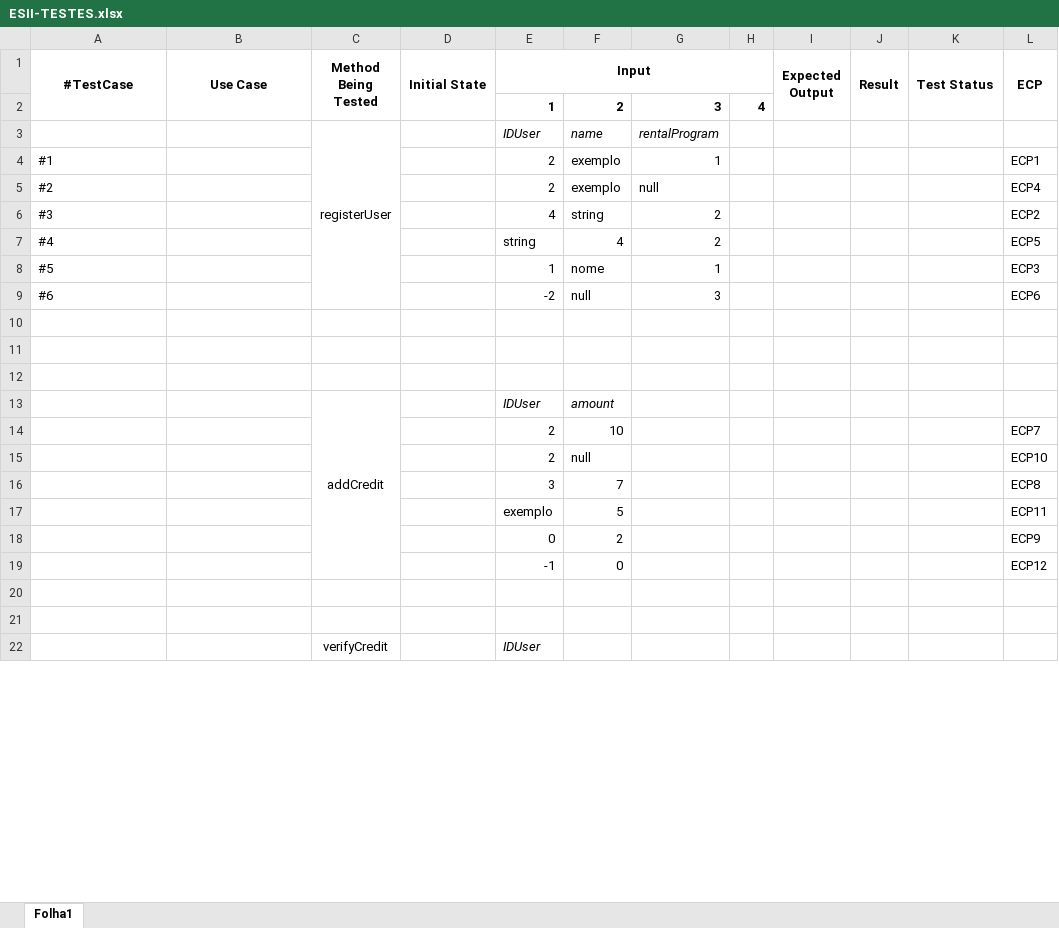
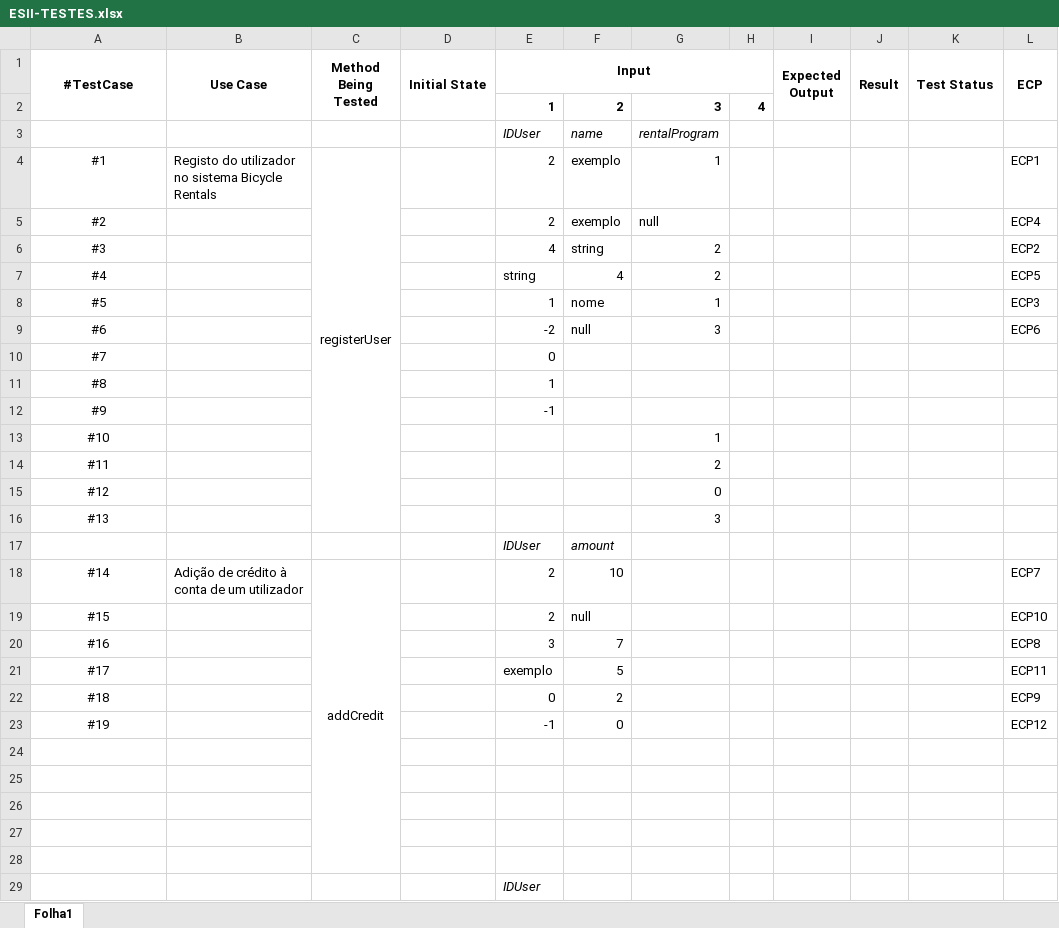
Before and after one commit to FirminoLeal/Trabalho, an Excel workbook: ESII-TESTES.xlsx, sheet Folha1, drawn as a sheet; only a part is shown; values as stored, in another font and other column widths than the file's, no borders; removed rows and columns are numbered as before the commit, all else as after; the diff covers the shown part only; the diff names each change by its address in the sheet, - before the commit and + after, or states it on an @@ line.

Commit message:
Add files via upload

```diff
--- a/ESII-TESTES.xlsx (sheet Folha1)
+++ b/ESII-TESTES.xlsx (sheet Folha1)
-C3 (Method Being Tested): registerUser
+C3 (Method Being Tested): (empty)
-C3:C9 merged
-A4:A9 alignment: left
+A4:A9 alignment: center
-B4 (Use Case): (empty)
+B4 (Use Case): Registo do utilizador no sistema Bicycle Rentals
-C4 (Method Being Tested): (empty)
+C4 (Method Being Tested): registerUser
+C4:C16 merged
+row 10: #7 |  |  |  | 0
+row 11: #8 |  |  |  | 1
+row 12: #9 |  |  |  | -1
+row 13: #10 |  |  |  |  |  | 1
+row 14: #11 |  |  |  |  |  | 2
+row 15: #12 |  |  |  |  |  | 0
+row 16: #13 |  |  |  |  |  | 3
+row 17:  |  |  |  | IDUser | amount
+row 18: #14 | Adição de crédito à conta de um utilizador | addCredit |  | 2 | 10 |  |  |  |  |  | ECP7
+row 19: #15 |  |  |  | 2 | null |  |  |  |  |  | ECP10
+row 20: #16 |  |  |  | 3 | 7 |  |  |  |  |  | ECP8
+row 21: #17 |  |  |  | exemplo | 5 |  |  |  |  |  | ECP11
+row 22: #18 |  |  |  | 0 | 2 |  |  |  |  |  | ECP9
+row 23: #19 |  |  |  | -1 | 0 |  |  |  |  |  | ECP12
-row 13:  |  | addCredit |  | IDUser | amount
-row 14:  |  |  |  | 2 | 10 |  |  |  |  |  | ECP7
-row 15:  |  |  |  | 2 | null |  |  |  |  |  | ECP10
-row 16:  |  |  |  | 3 | 7 |  |  |  |  |  | ECP8
-row 17:  |  |  |  | exemplo | 5 |  |  |  |  |  | ECP11
-row 18:  |  |  |  | 0 | 2 |  |  |  |  |  | ECP9
-row 19:  |  |  |  | -1 | 0 |  |  |  |  |  | ECP12
-C29 (Method Being Tested): verifyCredit
+C29 (Method Being Tested): (empty)
-C22:C28 merged
```
Also changed, not shown: 10 added rows, 11 edited cells and merged cells elsewhere in this sheet.
